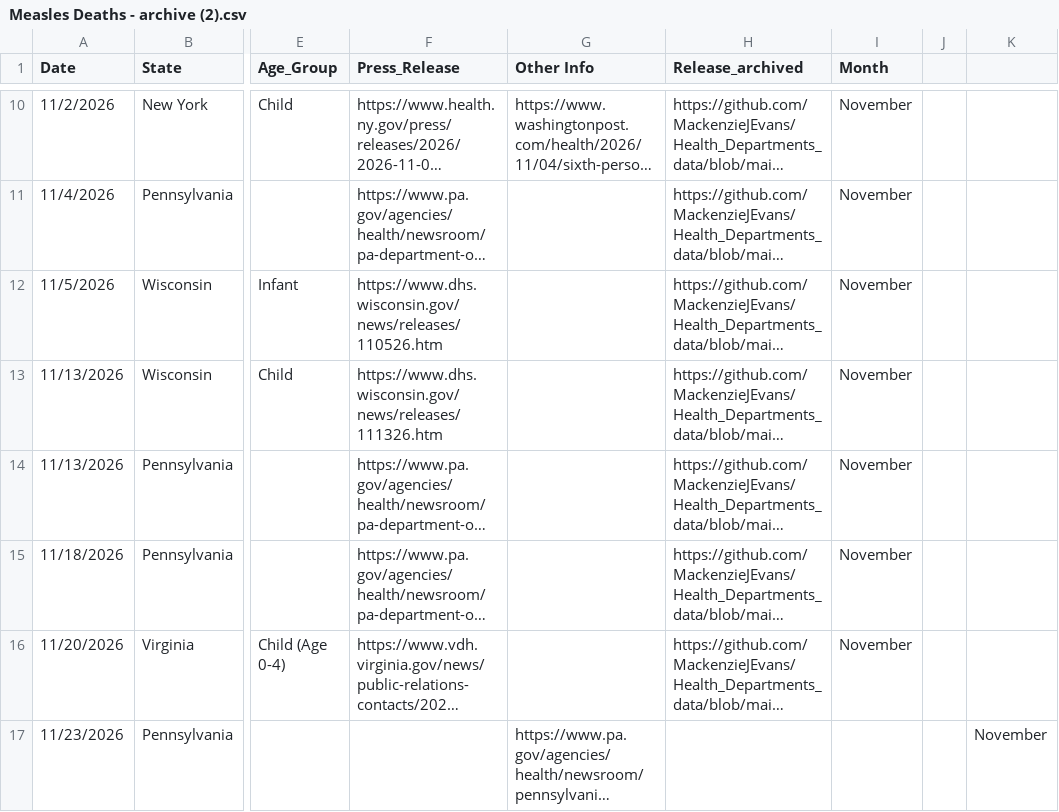
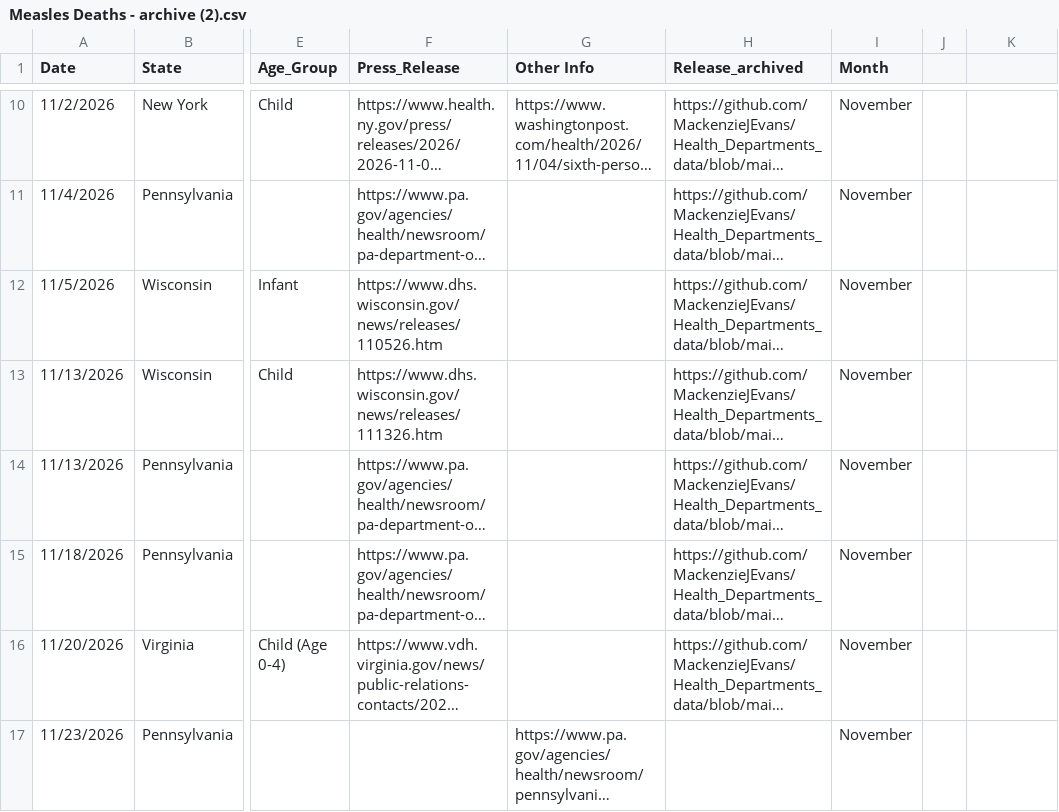
Before and after one commit to MackenzieJEvans/Health_Departments_data, a CSV file: Measles Deaths - archive (2).csv, drawn as a sheet; only a part is shown, gaps mark what is left out; long unchanged cells end in …; the diff names each change by its address in the sheet, - before the commit and + after, or states it on an @@ line.

Commit message:
Update Measles Deaths - archive (2).csv

```diff
--- a/Measles Deaths - archive (2).csv
+++ b/Measles Deaths - archive (2).csv
-I17 (Month): (empty)
+I17 (Month): November
-K17: November
+K17: (empty)
```
